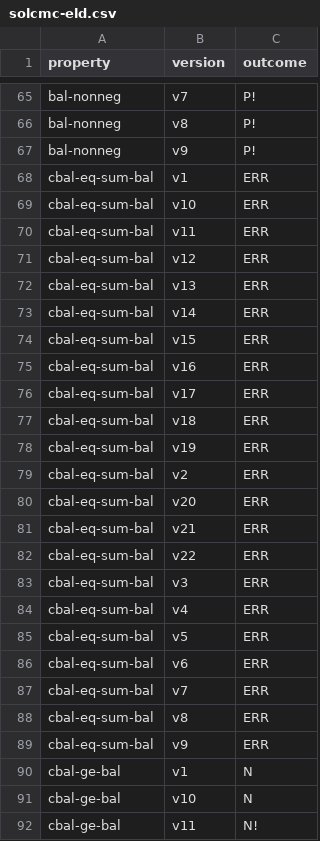
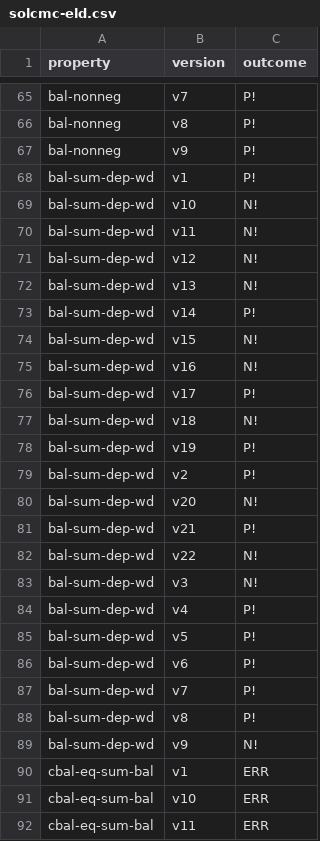
Before and after one commit to Eic17H/contracts-verification-benchmark, a CSV file: contracts/zerotoken_bank/solcmc-eld.csv, drawn as a sheet; only a part is shown, gaps mark what is left out; the shorter side is filled out with more unchanged rows.

Commit message:
Bank (Tokenless): bal-sum-dep-wd.sol

```diff
--- a/contracts/zerotoken_bank/solcmc-eld.csv
+++ b/contracts/zerotoken_bank/solcmc-eld.csv
@@ -67,2 +67,24 @@ bal-nonneg,v8,P!
 bal-nonneg,v9,P!
+bal-sum-dep-wd,v1,P!
+bal-sum-dep-wd,v10,N!
+bal-sum-dep-wd,v11,N!
+bal-sum-dep-wd,v12,N!
+bal-sum-dep-wd,v13,N!
+bal-sum-dep-wd,v14,P!
+bal-sum-dep-wd,v15,N!
+bal-sum-dep-wd,v16,N!
+bal-sum-dep-wd,v17,P!
+bal-sum-dep-wd,v18,N!
+bal-sum-dep-wd,v19,P!
+bal-sum-dep-wd,v2,P!
+bal-sum-dep-wd,v20,N!
+bal-sum-dep-wd,v21,P!
+bal-sum-dep-wd,v22,N!
+bal-sum-dep-wd,v3,N!
+bal-sum-dep-wd,v4,P!
+bal-sum-dep-wd,v5,P!
+bal-sum-dep-wd,v6,P!
+bal-sum-dep-wd,v7,P!
+bal-sum-dep-wd,v8,P!
+bal-sum-dep-wd,v9,N!
 cbal-eq-sum-bal,v1,ERR
```
Also changed, not shown: 2 other files.
